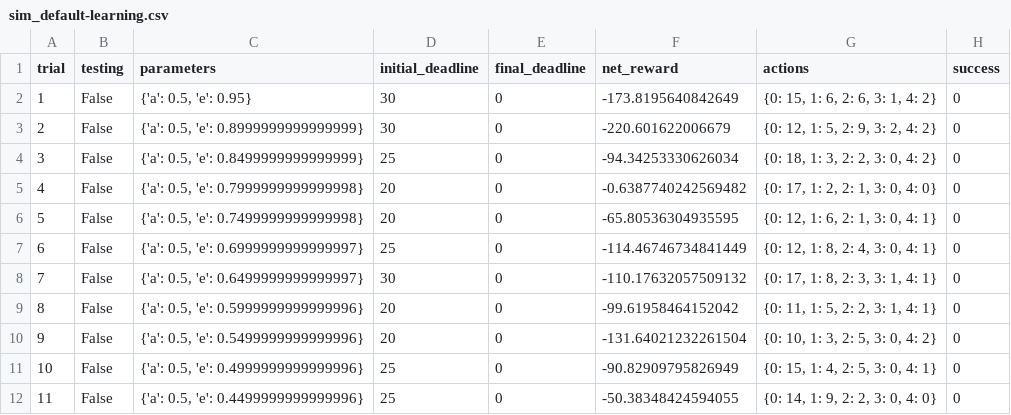
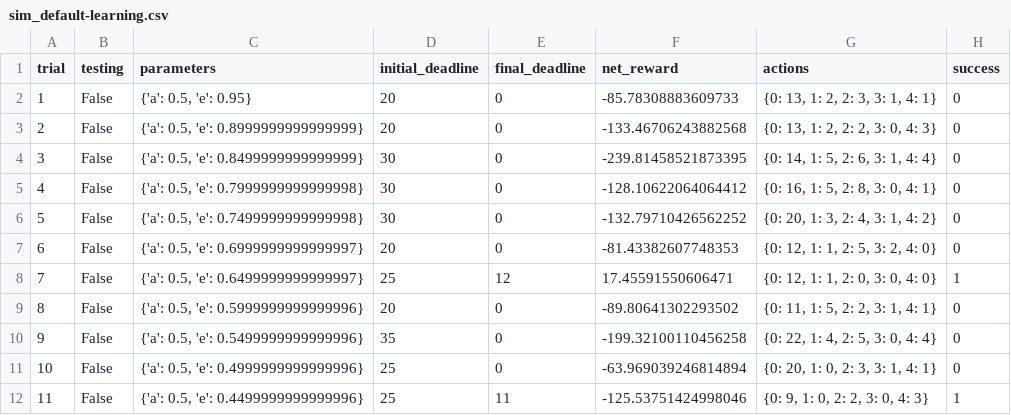
Before and after one commit to TomLisankie/Udacity-Projects, a CSV file: ml-nanodegree/ML Nanodegree Resources/projects/smartcab/logs/sim_default-learning.csv, drawn as a sheet; only a part is shown; the diff covers the shown part only.

```diff
--- a/ml-nanodegree/ML Nanodegree Resources/projects/smartcab/logs/sim_default-learning.csv
+++ b/ml-nanodegree/ML Nanodegree Resources/projects/smartcab/logs/sim_default-learning.csv
@@ -1,12 +1,12 @@
 trial,testing,parameters,initial_deadline,final_deadline,net_reward,actions,success
-1,False,"{'a': 0.5, 'e': 0.95}",30,0,-173.8195640842649,"{0: 15, 1: 6, 2: 6, 3: 1, 4: 2}",0
-2,False,"{'a': 0.5, 'e': 0.8999999999999999}",30,0,-220.601622006679,"{0: 12, 1: 5, 2: 9, 3: 2, 4: 2}",0
-3,False,"{'a': 0.5, 'e': 0.8499999999999999}",25,0,-94.34253330626034,"{0: 18, 1: 3, 2: 2, 3: 0, 4: 2}",0
-4,False,"{'a': 0.5, 'e': 0.7999999999999998}",20,0,-0.6387740242569482,"{0: 17, 1: 2, 2: 1, 3: 0, 4: 0}",0
-5,False,"{'a': 0.5, 'e': 0.7499999999999998}",20,0,-65.80536304935595,"{0: 12, 1: 6, 2: 1, 3: 0, 4: 1}",0
-6,False,"{'a': 0.5, 'e': 0.6999999999999997}",25,0,-114.46746734841449,"{0: 12, 1: 8, 2: 4, 3: 0, 4: 1}",0
-7,False,"{'a': 0.5, 'e': 0.6499999999999997}",30,0,-110.17632057509132,"{0: 17, 1: 8, 2: 3, 3: 1, 4: 1}",0
-8,False,"{'a': 0.5, 'e': 0.5999999999999996}",20,0,-99.61958464152042,"{0: 11, 1: 5, 2: 2, 3: 1, 4: 1}",0
-9,False,"{'a': 0.5, 'e': 0.5499999999999996}",20,0,-131.64021232261504,"{0: 10, 1: 3, 2: 5, 3: 0, 4: 2}",0
-10,False,"{'a': 0.5, 'e': 0.4999999999999996}",25,0,-90.82909795826949,"{0: 15, 1: 4, 2: 5, 3: 0, 4: 1}",0
-11,False,"{'a': 0.5, 'e': 0.4499999999999996}",25,0,-50.38348424594055,"{0: 14, 1: 9, 2: 2, 3: 0, 4: 0}",0
+1,False,"{'a': 0.5, 'e': 0.95}",20,0,-85.78308883609733,"{0: 13, 1: 2, 2: 3, 3: 1, 4: 1}",0
+2,False,"{'a': 0.5, 'e': 0.8999999999999999}",20,0,-133.46706243882568,"{0: 13, 1: 2, 2: 2, 3: 0, 4: 3}",0
+3,False,"{'a': 0.5, 'e': 0.8499999999999999}",30,0,-239.81458521873395,"{0: 14, 1: 5, 2: 6, 3: 1, 4: 4}",0
+4,False,"{'a': 0.5, 'e': 0.7999999999999998}",30,0,-128.10622064064412,"{0: 16, 1: 5, 2: 8, 3: 0, 4: 1}",0
+5,False,"{'a': 0.5, 'e': 0.7499999999999998}",30,0,-132.79710426562252,"{0: 20, 1: 3, 2: 4, 3: 1, 4: 2}",0
+6,False,"{'a': 0.5, 'e': 0.6999999999999997}",20,0,-81.43382607748353,"{0: 12, 1: 1, 2: 5, 3: 2, 4: 0}",0
+7,False,"{'a': 0.5, 'e': 0.6499999999999997}",25,12,17.45591550606471,"{0: 12, 1: 1, 2: 0, 3: 0, 4: 0}",1
+8,False,"{'a': 0.5, 'e': 0.5999999999999996}",20,0,-89.80641302293502,"{0: 11, 1: 5, 2: 2, 3: 1, 4: 1}",0
+9,False,"{'a': 0.5, 'e': 0.5499999999999996}",35,0,-199.32100110456258,"{0: 22, 1: 4, 2: 5, 3: 0, 4: 4}",0
+10,False,"{'a': 0.5, 'e': 0.4999999999999996}",25,0,-63.969039246814894,"{0: 20, 1: 0, 2: 3, 3: 1, 4: 1}",0
+11,False,"{'a': 0.5, 'e': 0.4499999999999996}",25,11,-125.53751424998046,"{0: 9, 1: 0, 2: 2, 3: 0, 4: 3}",1
```
Also changed, not shown: 70 edited cells elsewhere in this file, 3 other files.
